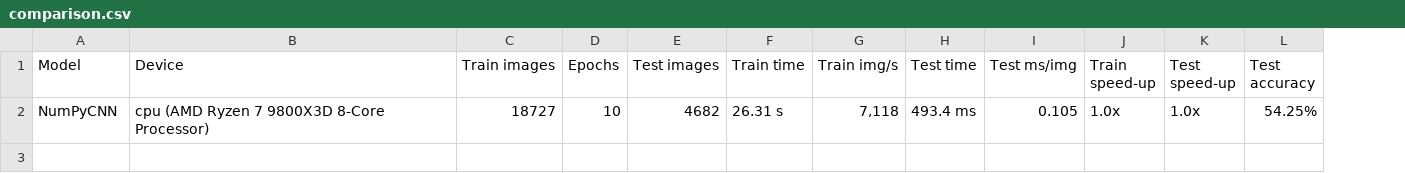
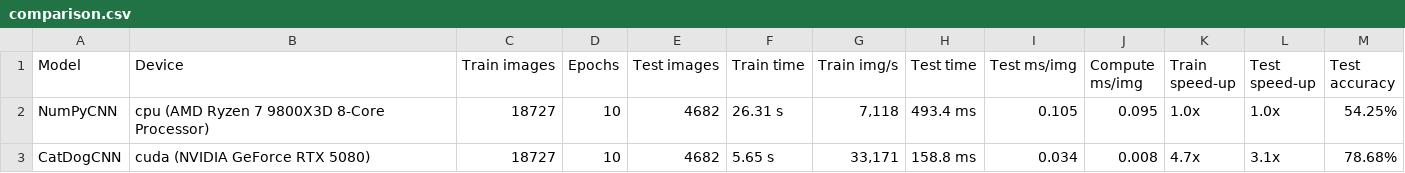
Before and after one commit to N0tSync/EE542-Lab7-Neural-Networks, a CSV file: results/comparison.csv, drawn as a sheet; the diff names each change by its address in the sheet, - before the commit and + after, or states it on an @@ line.

Commit message:
regenerate NumPy vs GPU comparison with final results
- results/comparison.md, .csv, .png, summary.json: both final runs (NumPy CPU vs PyTorch RTX 5080)
- GPU trains 4.7x faster, tests 3.1x faster (12.2x forward-only); accuracy 78.68% vs 54.25%
- scripts/compare.py: added forward-only time and trained-parameter columns, GPU machine info, model-difference note
- tests/test_results_pipeline.py: updated wording check (9/9 tests pass)

```diff
--- a/results/comparison.csv
+++ b/results/comparison.csv
+column J (Compute ms/img), row 2: 0.095
+row 3: CatDogCNN | cuda (NVIDIA GeForce RTX 5080) | 18727 | 10 | 4682 | 5.65 s | 33,171 | 158.8 ms | 0.034 | 0.008 | 4.7x | 3.1x | 78.68%
```
Also changed, not shown: 5 other files.
